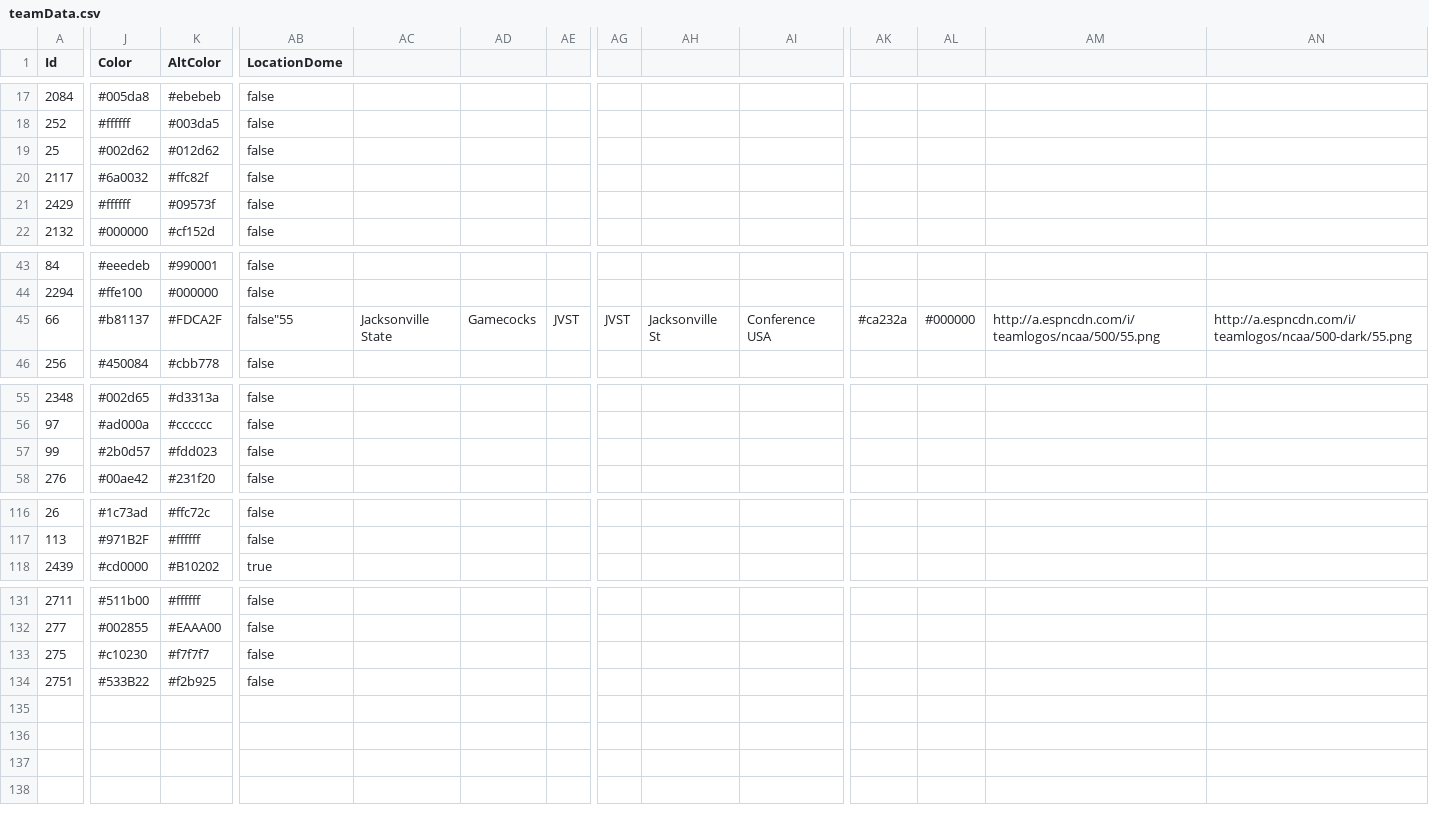
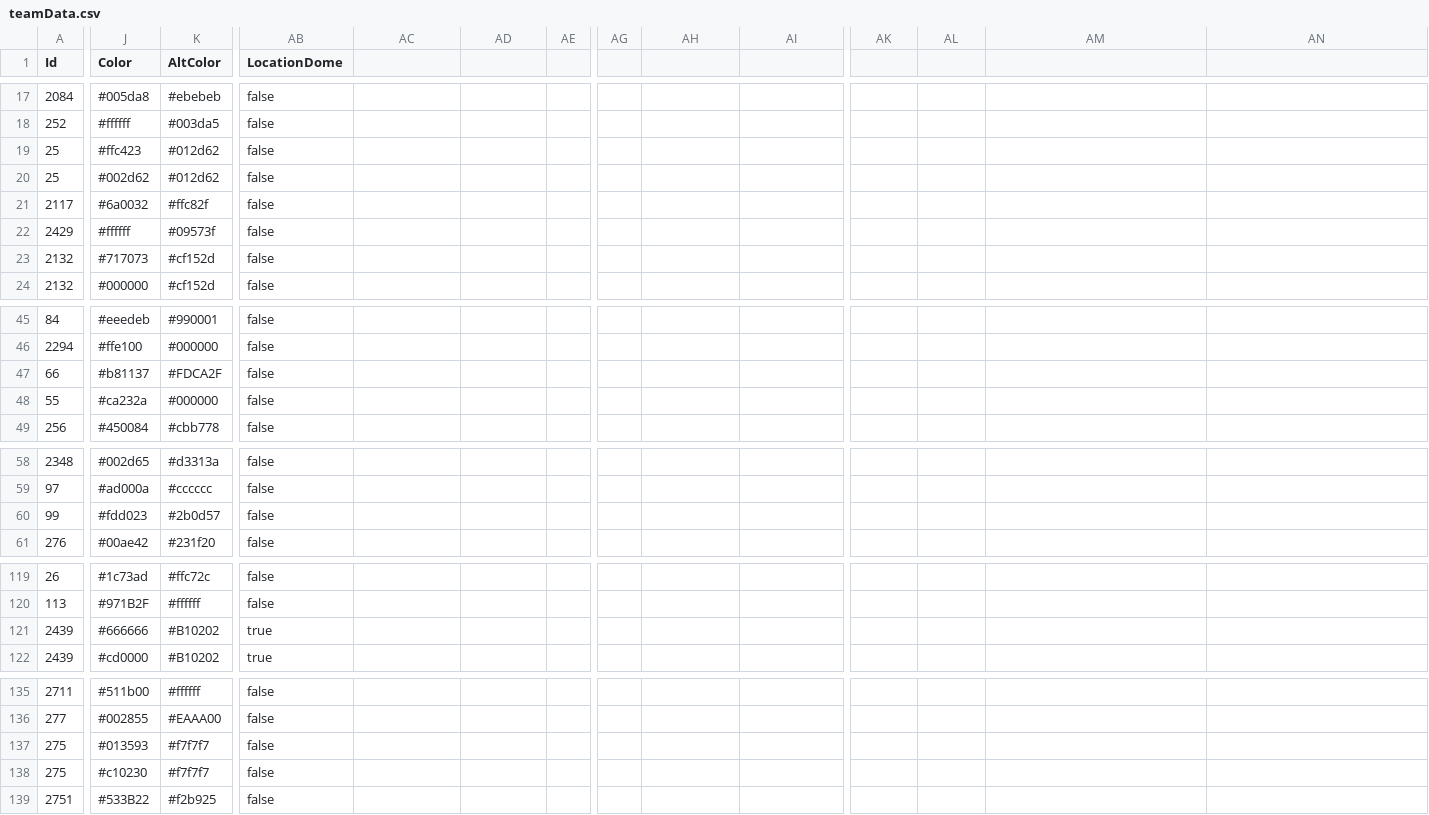
Before and after one commit to keenemeck/CFB, a CSV file: app/src/teamData.csv, drawn as a sheet; only a part is shown, gaps mark what is left out; addresses are those after the commit; rows hold the shown columns only; the diff covers the shown part only; the diff names each change by its address in the sheet, - before the commit and + after, or states it on an @@ line.

Commit message:
Update teamData.csv

```diff
--- a/app/src/teamData.csv
+++ b/app/src/teamData.csv
+row 19: 25 | #ffc423 | #012d62 | false
+row 23: 2132 | #717073 | #cf152d | false
-AB47 (LocationDome): false"55
+AB47 (LocationDome): false
-AC47: Jacksonville State
+AC47: (empty)
-AD47: Gamecocks
+AD47: (empty)
-AE47: JVST
+AE47: (empty)
-AG47: JVST
+AG47: (empty)
-AH47: Jacksonville St
+AH47: (empty)
-AI47: Conference USA
+AI47: (empty)
-AK47: #ca232a
+AK47: (empty)
-AL47: #000000
+AL47: (empty)
-AM47: http://a.espncdn.com/i/teamlogos/ncaa/500/55.png
+AM47: (empty)
-AN47: http://a.espncdn.com/i/teamlogos/ncaa/500-dark/55.png
+AN47: (empty)
+row 48: 55 | #ca232a | #000000 | false
-J60 (Color): #2b0d57
+J60 (Color): #fdd023
-K60 (AltColor): #fdd023
+K60 (AltColor): #2b0d57
+row 121: 2439 | #666666 | #B10202 | true
+row 137: 275 | #013593 | #f7f7f7 | false
```
Also changed, not shown: 15 edited cells elsewhere in this file.
